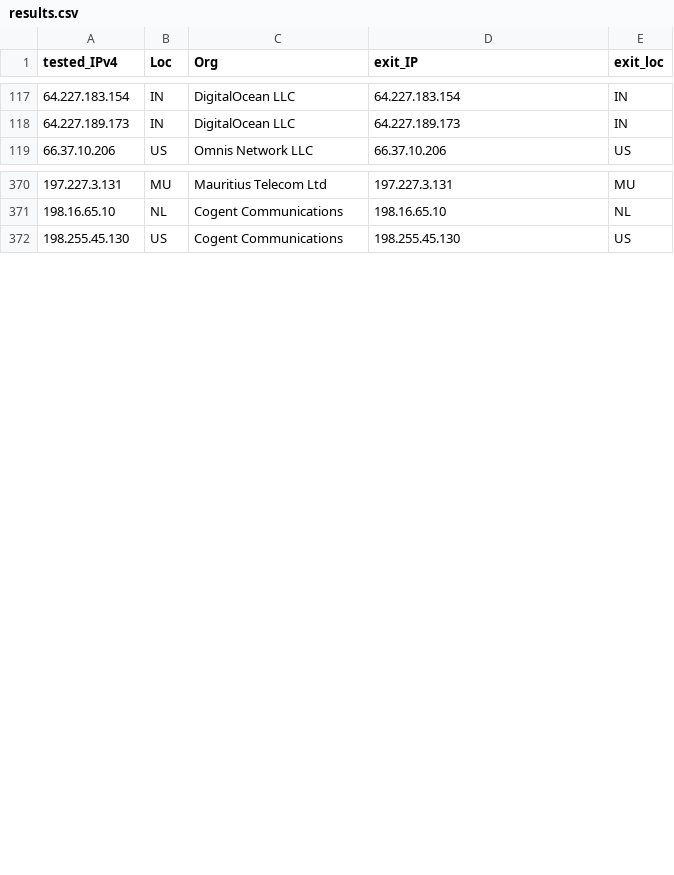
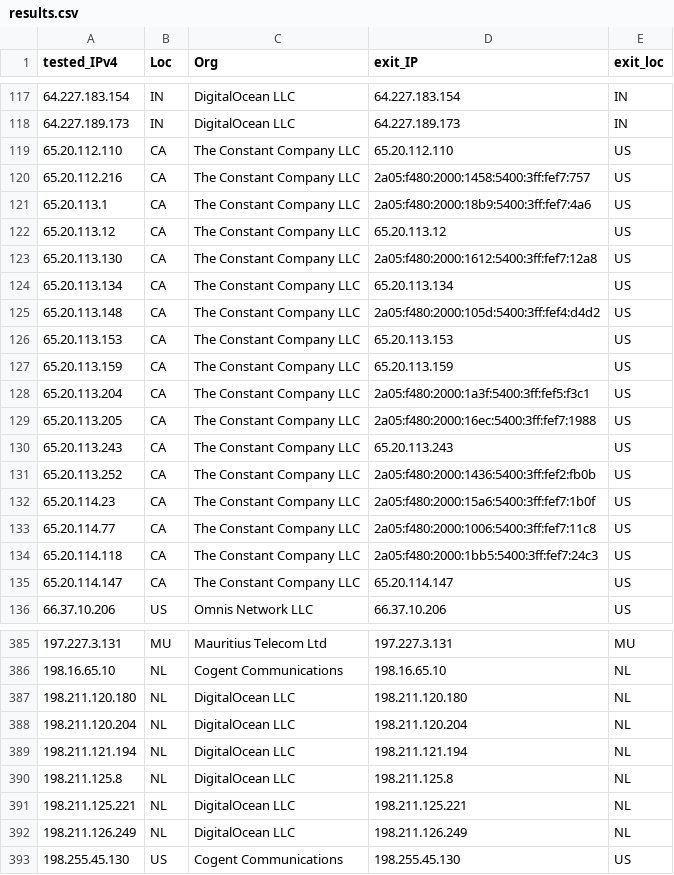
Before and after one commit to tr1s7an/Unofficial-Cloudflare-nodes, a CSV file: results.csv, drawn as a sheet; only a part is shown, gaps mark what is left out; the diff covers the shown part only.

Commit message:
Update

```diff
--- a/results.csv
+++ b/results.csv
@@ -118,2 +118,19 @@ tested_IPv4,Loc,Org,exit_IP,exit_loc
 64.227.189.173,IN,DigitalOcean  LLC,64.227.189.173,IN
+65.20.112.110,CA,The Constant Company  LLC,65.20.112.110,US
+65.20.112.216,CA,The Constant Company  LLC,2a05:f480:2000:1458:5400:3ff:fef7:757,US
+65.20.113.1,CA,The Constant Company  LLC,2a05:f480:2000:18b9:5400:3ff:fef7:4a6,US
+65.20.113.12,CA,The Constant Company  LLC,65.20.113.12,US
+65.20.113.130,CA,The Constant Company  LLC,2a05:f480:2000:1612:5400:3ff:fef7:12a8,US
+65.20.113.134,CA,The Constant Company  LLC,65.20.113.134,US
+65.20.113.148,CA,The Constant Company  LLC,2a05:f480:2000:105d:5400:3ff:fef4:d4d2,US
+65.20.113.153,CA,The Constant Company  LLC,65.20.113.153,US
+65.20.113.159,CA,The Constant Company  LLC,65.20.113.159,US
+65.20.113.204,CA,The Constant Company  LLC,2a05:f480:2000:1a3f:5400:3ff:fef5:f3c1,US
+65.20.113.205,CA,The Constant Company  LLC,2a05:f480:2000:16ec:5400:3ff:fef7:1988,US
+65.20.113.243,CA,The Constant Company  LLC,65.20.113.243,US
+65.20.113.252,CA,The Constant Company  LLC,2a05:f480:2000:1436:5400:3ff:fef2:fb0b,US
+65.20.114.23,CA,The Constant Company  LLC,2a05:f480:2000:15a6:5400:3ff:fef7:1b0f,US
+65.20.114.77,CA,The Constant Company  LLC,2a05:f480:2000:1006:5400:3ff:fef7:11c8,US
+65.20.114.118,CA,The Constant Company  LLC,2a05:f480:2000:1bb5:5400:3ff:fef7:24c3,US
+65.20.114.147,CA,The Constant Company  LLC,65.20.114.147,US
 66.37.10.206,US,Omnis Network  LLC,66.37.10.206,US
@@ -371,2 +386,8 @@ tested_IPv4,Loc,Org,exit_IP,exit_loc
 198.16.65.10,NL,Cogent Communications,198.16.65.10,NL
+198.211.120.180,NL,DigitalOcean  LLC,198.211.120.180,NL
+198.211.120.204,NL,DigitalOcean  LLC,198.211.120.204,NL
+198.211.121.194,NL,DigitalOcean  LLC,198.211.121.194,NL
+198.211.125.8,NL,DigitalOcean  LLC,198.211.125.8,NL
+198.211.125.221,NL,DigitalOcean  LLC,198.211.125.221,NL
+198.211.126.249,NL,DigitalOcean  LLC,198.211.126.249,NL
 198.255.45.130,US,Cogent Communications,198.255.45.130,US
```
Also changed, not shown: 5 added rows, 7 removed rows and 20 edited cells elsewhere in this file.
